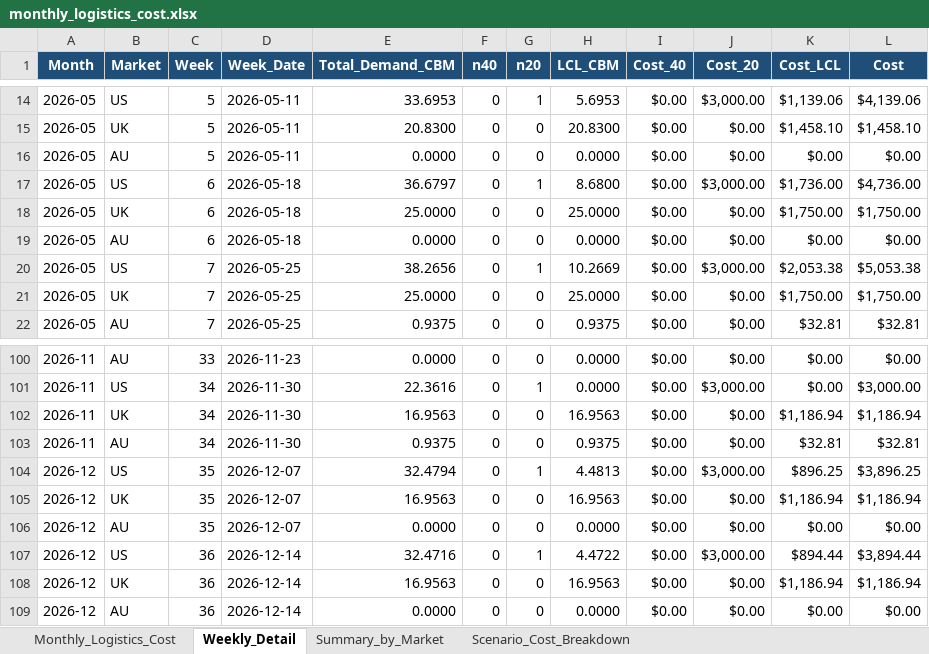
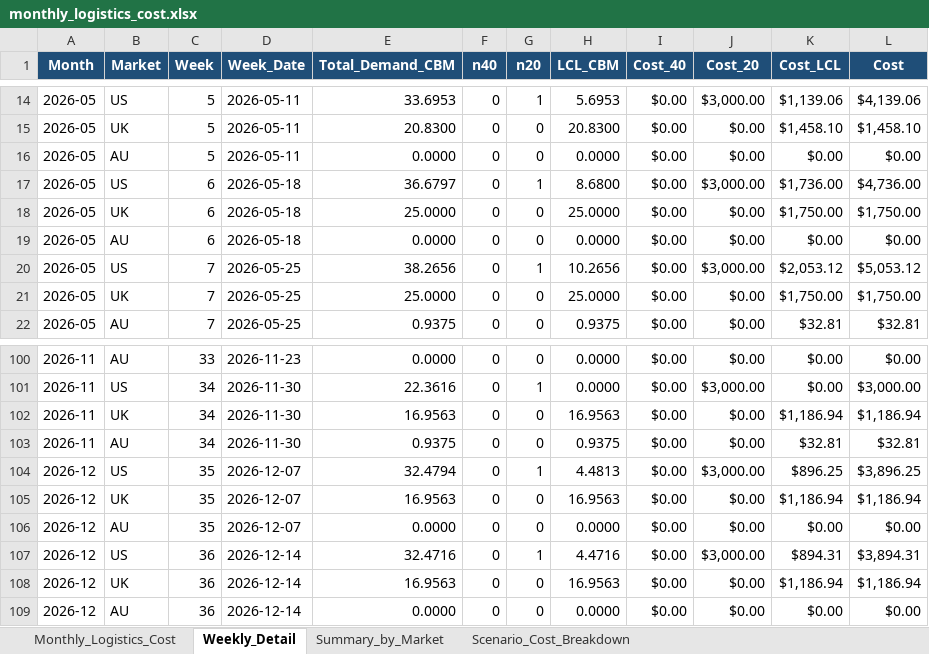
Before and after one commit to TanHongPhong/SCmission, an Excel workbook: logistics/scenario_output/monthly_logistics_cost.xlsx, sheet Weekly_Detail, drawn as a sheet; only a part is shown, gaps mark what is left out; values as stored, in another font and other column widths than the file's, no borders; the diff names each change by its address in the sheet, - before the commit and + after, or states it on an @@ line.

```diff
--- a/logistics/scenario_output/monthly_logistics_cost.xlsx (sheet Weekly_Detail)
+++ b/logistics/scenario_output/monthly_logistics_cost.xlsx (sheet Weekly_Detail)
-H20 (LCL_CBM): 10.2669
+H20 (LCL_CBM): 10.2656
-K20 (Cost_LCL): $2,053.38
+K20 (Cost_LCL): $2,053.12
-L20 (Cost): $5,053.38
+L20 (Cost): $5,053.12
-H107 (LCL_CBM): 4.4722
+H107 (LCL_CBM): 4.4716
-K107 (Cost_LCL): $894.44
+K107 (Cost_LCL): $894.31
-L107 (Cost): $3,894.44
+L107 (Cost): $3,894.31
```
Also changed, not shown: sheet Monthly_Logistics_Cost, sheet Scenario_Cost_Breakdown, sheet Summary_by_Market, logistics/scenario_output/solver_scenario.xlsx, logistics/scenario_output/transport_output_scenario.xlsx, 14 other files.
